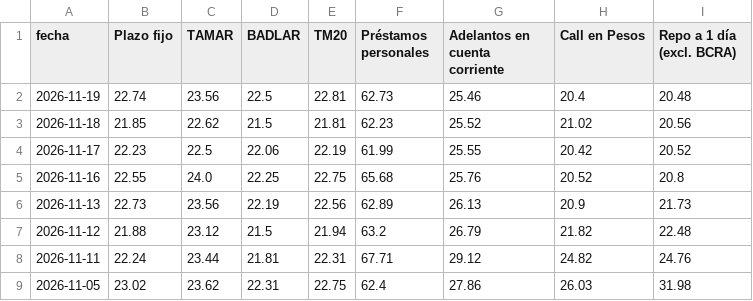
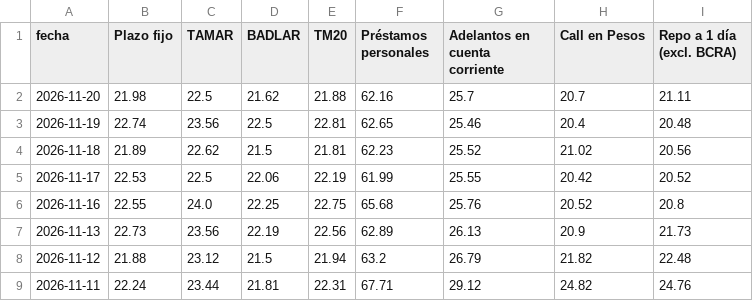
Before and after one commit to jesusrobles824/Automatizacion-descarga-bases-de-datos-Python, a CSV file: Principales_Tasas_de_Interés_de_Mercado.csv, drawn as a sheet; only a part is shown; the shorter side is filled out with more unchanged rows.

```diff
--- a/Principales_Tasas_de_Interés_de_Mercado.csv
+++ b/Principales_Tasas_de_Interés_de_Mercado.csv
@@ -1,5 +1,6 @@
 fecha,Plazo fijo,TAMAR,BADLAR,TM20,Préstamos personales,Adelantos en cuenta corriente,Call en Pesos,Repo a 1 día (excl. BCRA)
-2026-11-19,22.74,23.56,22.5,22.81,62.73,25.46,20.4,20.48
-2026-11-18,21.85,22.62,21.5,21.81,62.23,25.52,21.02,20.56
-2026-11-17,22.23,22.5,22.06,22.19,61.99,25.55,20.42,20.52
+2026-11-20,21.98,22.5,21.62,21.88,62.16,25.7,20.7,21.11
+2026-11-19,22.74,23.56,22.5,22.81,62.65,25.46,20.4,20.48
+2026-11-18,21.89,22.62,21.5,21.81,62.23,25.52,21.02,20.56
+2026-11-17,22.53,22.5,22.06,22.19,61.99,25.55,20.42,20.52
 2026-11-16,22.55,24.0,22.25,22.75,65.68,25.76,20.52,20.8
```
Also changed, not shown: Depósitos_tesoro_en_millones_pesos_usd.csv, Préstamos_sector_privado_en_pesos_en_millones_por_tipo_crédito.csv, 7 other files.
